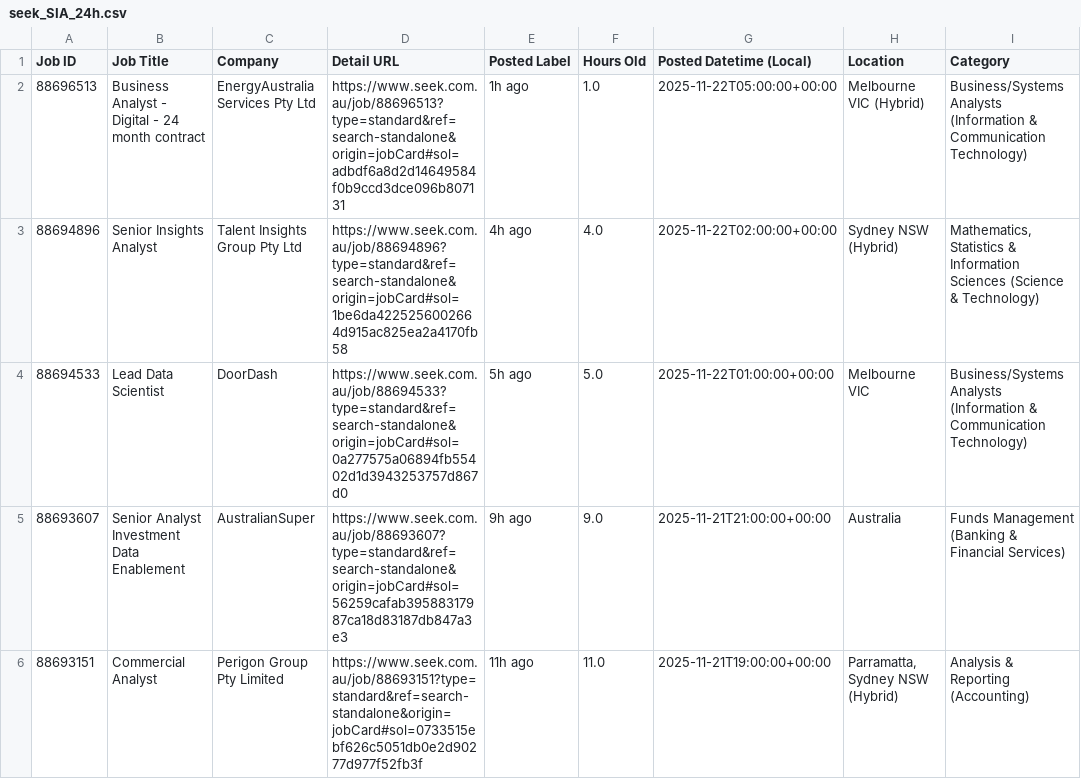
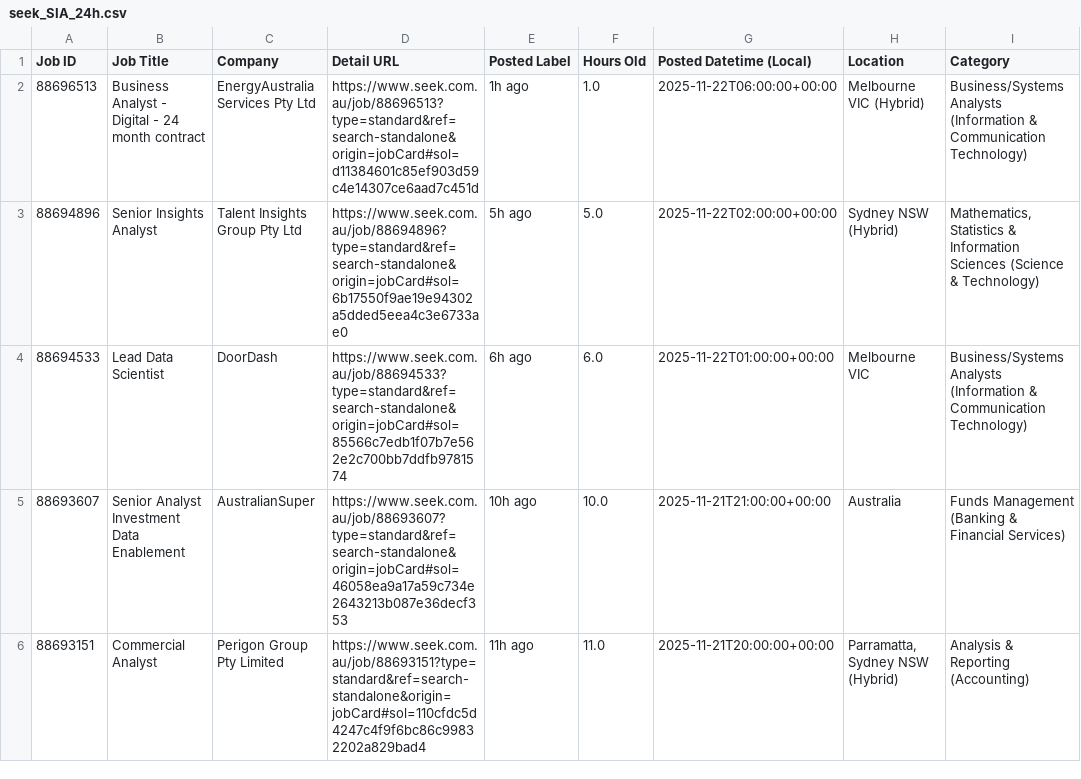
Before and after one commit to TIMXSHI/JobScrapper_SEEK_BA.BI, a CSV file: seek_SIA_24h.csv, drawn as a sheet; only a part is shown; the diff names each change by its address in the sheet, - before the commit and + after, or states it on an @@ line.

```diff
--- a/seek_SIA_24h.csv
+++ b/seek_SIA_24h.csv
-D2 (Detail URL): https://www.seek.com.au/job/88696513?type=standard&ref=search-standalone&origin=jobCard#sol=adbdf6a8d2d14649584f0b9ccd3dce096b807131
+D2 (Detail URL): https://www.seek.com.au/job/88696513?type=standard&ref=search-standalone&origin=jobCard#sol=d11384601c85ef903d59c4e14307ce6aad7c451d
-G2 (Posted Datetime (Local)): 2025-11-22T05:00:00+00:00
+G2 (Posted Datetime (Local)): 2025-11-22T06:00:00+00:00
-D3 (Detail URL): https://www.seek.com.au/job/88694896?type=standard&ref=search-standalone&origin=jobCard#sol=1be6da4225256002664d915ac825ea2a4170fb58
+D3 (Detail URL): https://www.seek.com.au/job/88694896?type=standard&ref=search-standalone&origin=jobCard#sol=6b17550f9ae19e94302a5dded5eea4c3e6733ae0
-E3 (Posted Label): 4h ago
+E3 (Posted Label): 5h ago
-F3 (Hours Old): 4.0
+F3 (Hours Old): 5.0
-D4 (Detail URL): https://www.seek.com.au/job/88694533?type=standard&ref=search-standalone&origin=jobCard#sol=0a277575a06894fb55402d1d3943253757d867d0
+D4 (Detail URL): https://www.seek.com.au/job/88694533?type=standard&ref=search-standalone&origin=jobCard#sol=85566c7edb1f07b7e562e2c700bb7ddfb9781574
-E4 (Posted Label): 5h ago
+E4 (Posted Label): 6h ago
-F4 (Hours Old): 5.0
+F4 (Hours Old): 6.0
-D5 (Detail URL): https://www.seek.com.au/job/88693607?type=standard&ref=search-standalone&origin=jobCard#sol=56259cafab39588317987ca18d83187db847a3e3
+D5 (Detail URL): https://www.seek.com.au/job/88693607?type=standard&ref=search-standalone&origin=jobCard#sol=46058ea9a17a59c734e2643213b087e36decf353
-E5 (Posted Label): 9h ago
+E5 (Posted Label): 10h ago
-F5 (Hours Old): 9.0
+F5 (Hours Old): 10.0
-D6 (Detail URL): https://www.seek.com.au/job/88693151?type=standard&ref=search-standalone&origin=jobCard#sol=0733515ebf626c5051db0e2d90277d977f52fb3f
+D6 (Detail URL): https://www.seek.com.au/job/88693151?type=standard&ref=search-standalone&origin=jobCard#sol=110cfdc5d4247c4f9f6bc86c99832202a829bad4
-G6 (Posted Datetime (Local)): 2025-11-21T19:00:00+00:00
+G6 (Posted Datetime (Local)): 2025-11-21T20:00:00+00:00
```
Also changed, not shown: seek_MLAI_24h.csv.
